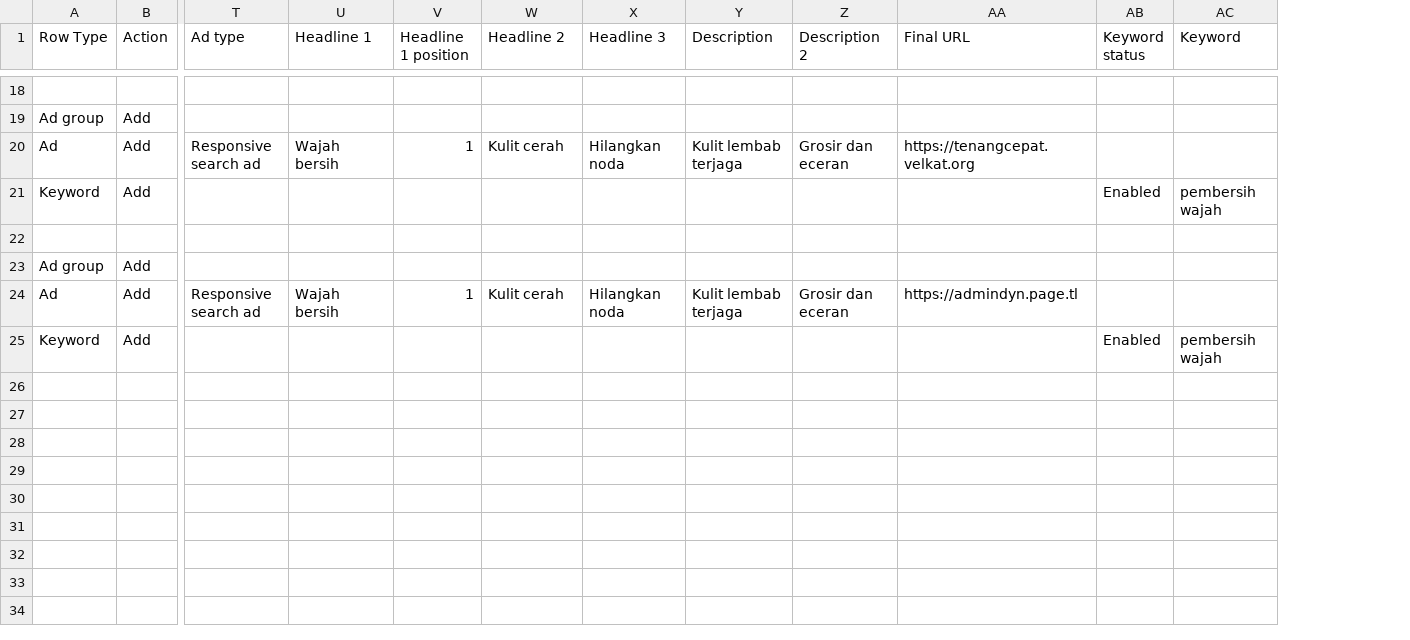
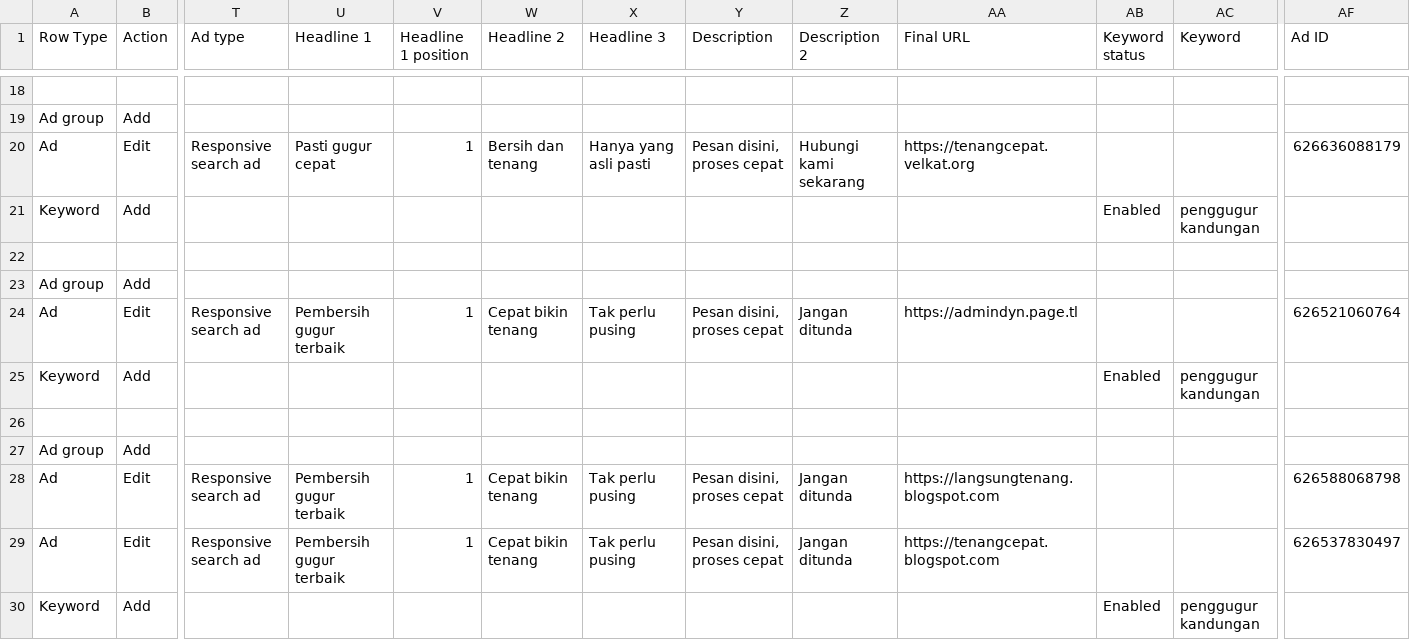
Before and after one commit to kembalitenang/kembalitenang, a CSV file: csv ads.csv, drawn as a sheet; only a part is shown, gaps mark what is left out; rows hold the shown columns only; the diff covers the shown part only; the diff names each change by its address in the sheet, - before the commit and + after, or states it on an @@ line.

Commit message:
Signed-off-by: tenangcepat <admindyn@mail.tenangkan.eu.org>

```diff
--- a/csv ads.csv
+++ b/csv ads.csv
+column AF (Ad ID), rows 20-24: 626636088179 |  |  |  | 626521060764
-B20 (Action): Add
+B20 (Action): Edit
-U20 (Headline 1): Wajah bersih
+U20 (Headline 1): Pasti gᴜgᴜr cepat
-W20 (Headline 2): Kulit cerah
+W20 (Headline 2): Bersih dan tenang
-X20 (Headline 3): Hilangkan noda
+X20 (Headline 3): Hanya yang asli pasti
-Y20 (Description): Kulit lembab terjaga
+Y20 (Description): Pesan disini, proses cepat
-Z20 (Description 2): Grosir dan eceran
+Z20 (Description 2): Hubungi kami sekarang
-AC21 (Keyword): pembersih wajah
+AC21 (Keyword): penggugur kandungan
-B24 (Action): Add
+B24 (Action): Edit
-U24 (Headline 1): Wajah bersih
+U24 (Headline 1): Pembersih gᴜgᴜr terbaik
-W24 (Headline 2): Kulit cerah
+W24 (Headline 2): Cepat bikin tenang
-X24 (Headline 3): Hilangkan noda
+X24 (Headline 3): Tak perlu pusing
-Y24 (Description): Kulit lembab terjaga
+Y24 (Description): Pesan disini, proses cepat
-Z24 (Description 2): Grosir dan eceran
+Z24 (Description 2): Jangan ditunda
-AC25 (Keyword): pembersih wajah
+AC25 (Keyword): penggugur kandungan
+row 26: (empty)
+row 27: Ad group | Add
+row 28: Ad | Edit | Responsive search ad | Pembersih gᴜgᴜr terbaik | 1 | Cepat bikin tenang | Tak perlu pusing | Pesan disini, proses cepat | Jangan ditunda | https://langsungtenang.blogspot.com |  |  | 626588068798
+row 29: Ad | Edit | Responsive search ad | Pembersih gᴜgᴜr terbaik | 1 | Cepat bikin tenang | Tak perlu pusing | Pesan disini, proses cepat | Jangan ditunda | https://tenangcepat.blogspot.com |  |  | 626537830497
+row 30: Keyword | Add |  |  |  |  |  |  |  |  | Enabled | penggugur kandungan
```
Also changed, not shown: 28 edited cells elsewhere in this file, 3 other files.
